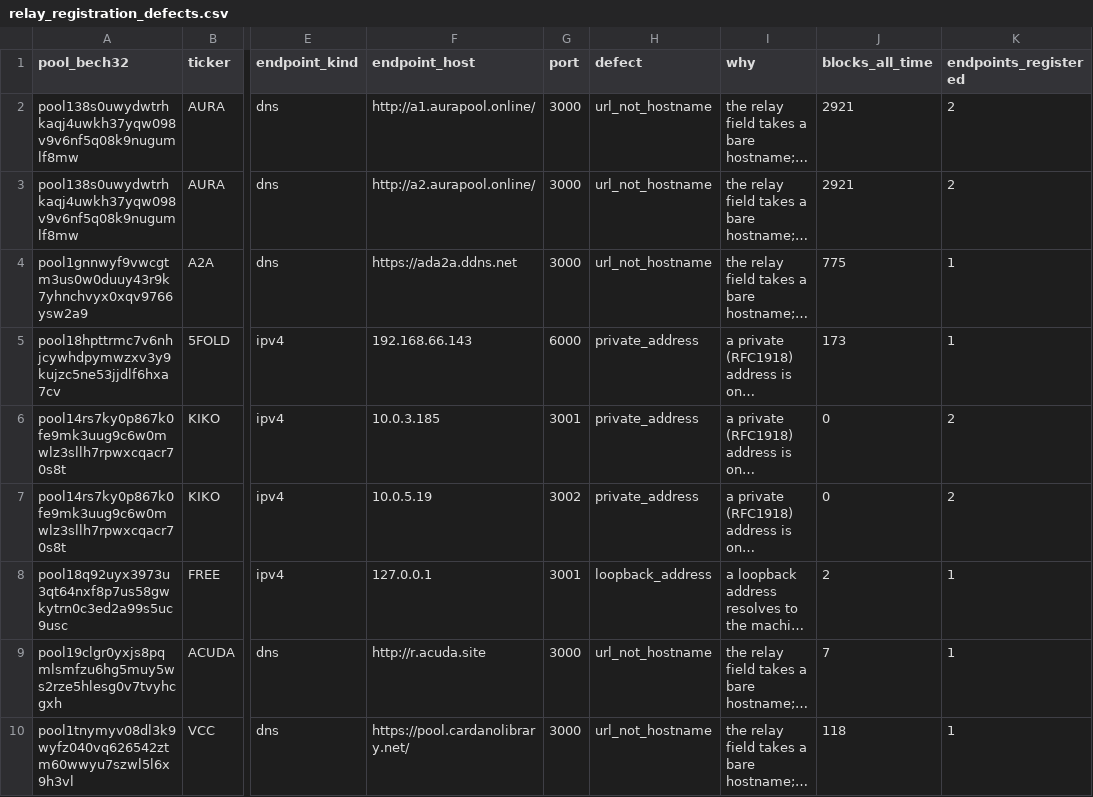
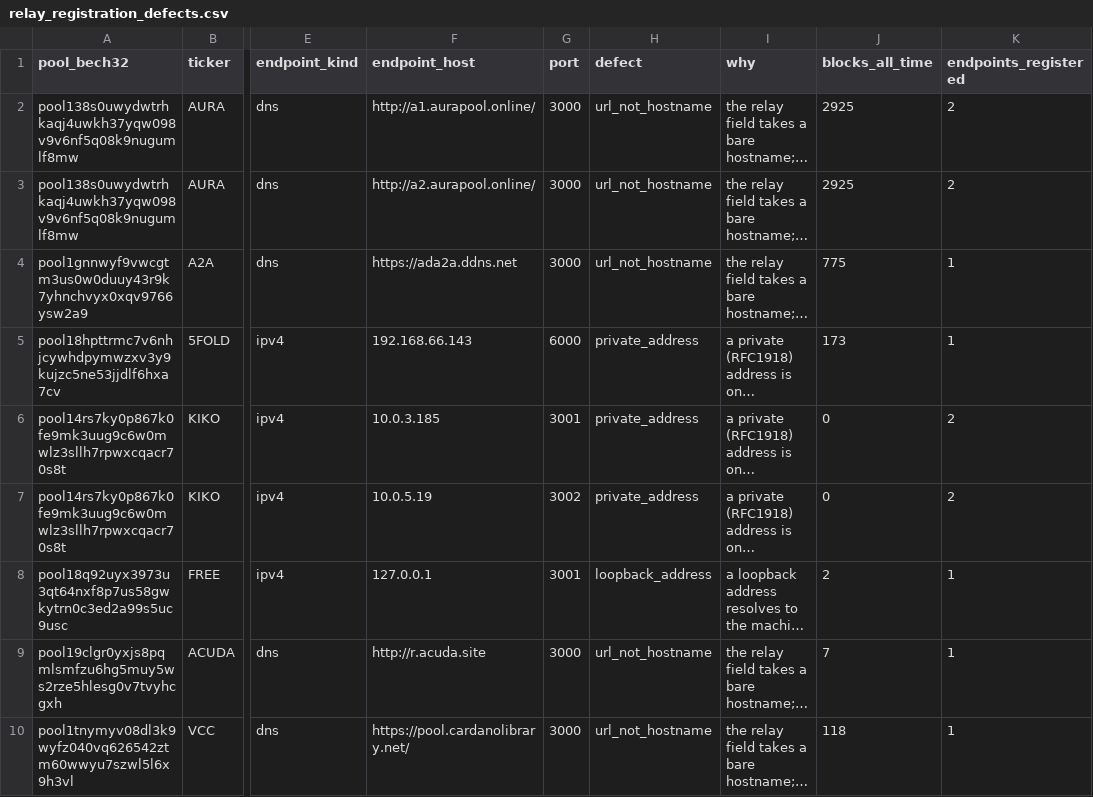
Before and after one commit to BEACNpool/ABCDE, a CSV file: data/small/relay_registration_defects.csv, drawn as a sheet; only a part is shown, gaps mark what is left out; long unchanged cells end in …; the diff names each change by its address in the sheet, - before the commit and + after, or states it on an @@ line.

```diff
--- a/data/small/relay_registration_defects.csv
+++ b/data/small/relay_registration_defects.csv
-J2:J3 (blocks_all_time): 2921
+J2:J3 (blocks_all_time): 2925
```
Also changed, not shown: data/small/relay_asn_concentration.csv, data/small/relay_endpoint_status.csv, 7 other files.
